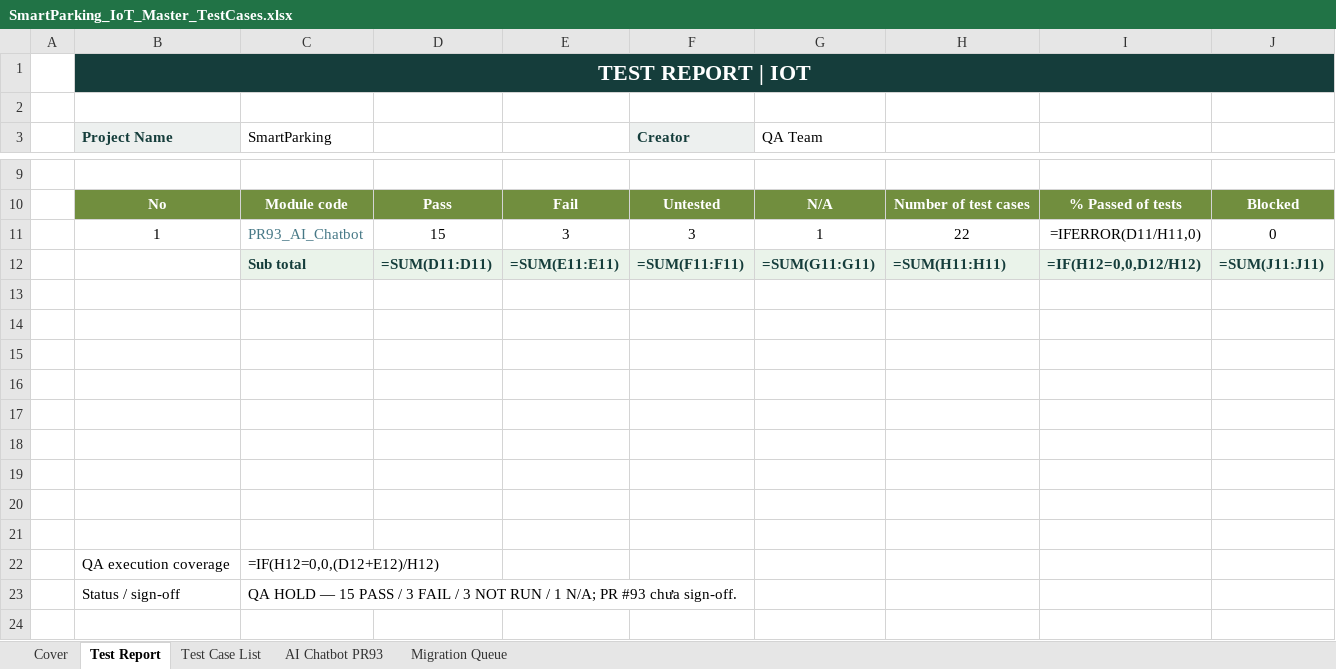
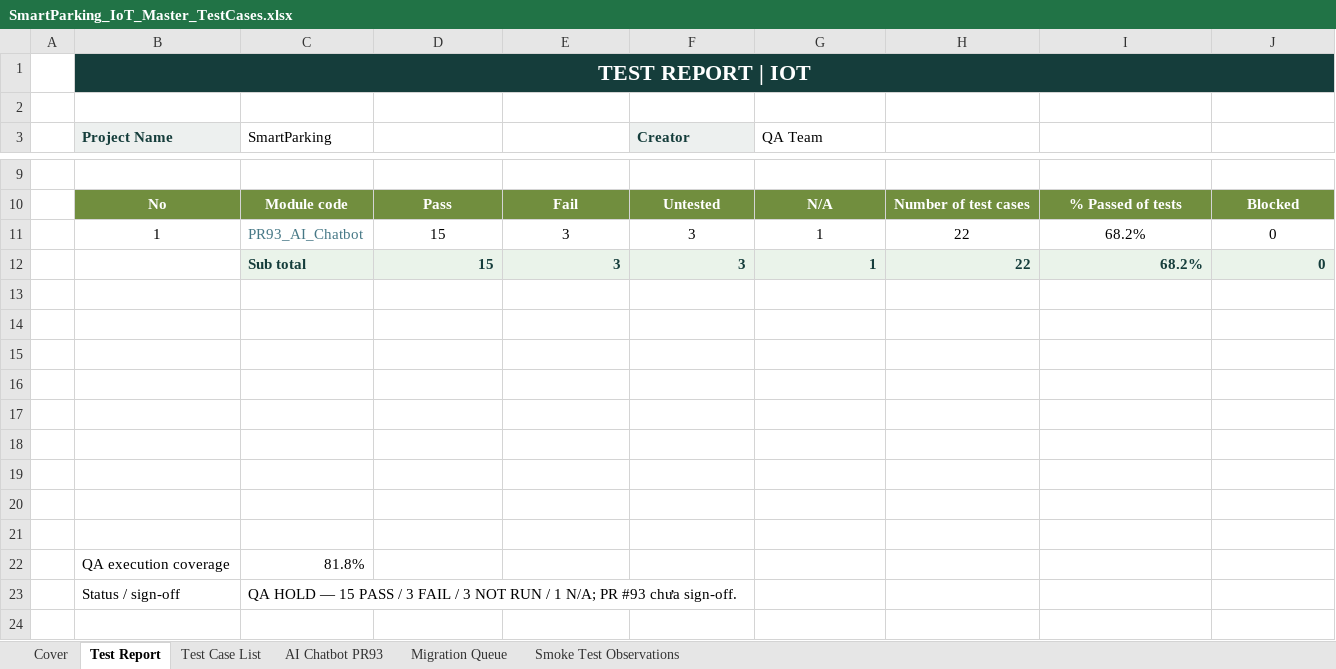
Before and after one commit to Quangthm/Mock-Project-Smart-Parking, an Excel workbook: docs/04-testing/test-cases/SmartParking_IoT_Master_TestCases.xlsx, sheet Test Report, drawn as a sheet; only a part is shown, gaps mark what is left out; values as stored, in another font and other column widths than the file's, no borders; formulas without a stored value are shown as written; removed rows and columns are numbered as before the commit, all else as after; the diff names each change by its address in the sheet, - before the commit and + after, or states it on an @@ line.

Commit message:
docs(qa): consolidate SPARK-93 smoke test observations

```diff
--- a/docs/04-testing/test-cases/SmartParking_IoT_Master_TestCases.xlsx (sheet Test Report)
+++ b/docs/04-testing/test-cases/SmartParking_IoT_Master_TestCases.xlsx (sheet Test Report)
+sheet tab: Smoke Test Observations
-I11: =IFERROR(D11/H11,0)
+I11: 68.2%
-row 12:  |  | Sub total | =SUM(D11:D11) | =SUM(E11:E11) | =SUM(F11:F11) | =SUM(G11:G11) | =SUM(H11:H11) | =IF(H12=0,0,D12/H12) | =SUM(J11:J11)
+row 12:  |  | Sub total | 15 | 3 | 3 | 1 | 22 | 68.2% | 0
-C22 (SmartParking): =IF(H12=0,0,(D12+E12)/H12)
+C22 (SmartParking): 81.8%
```
Also changed, not shown: 1 other file.
